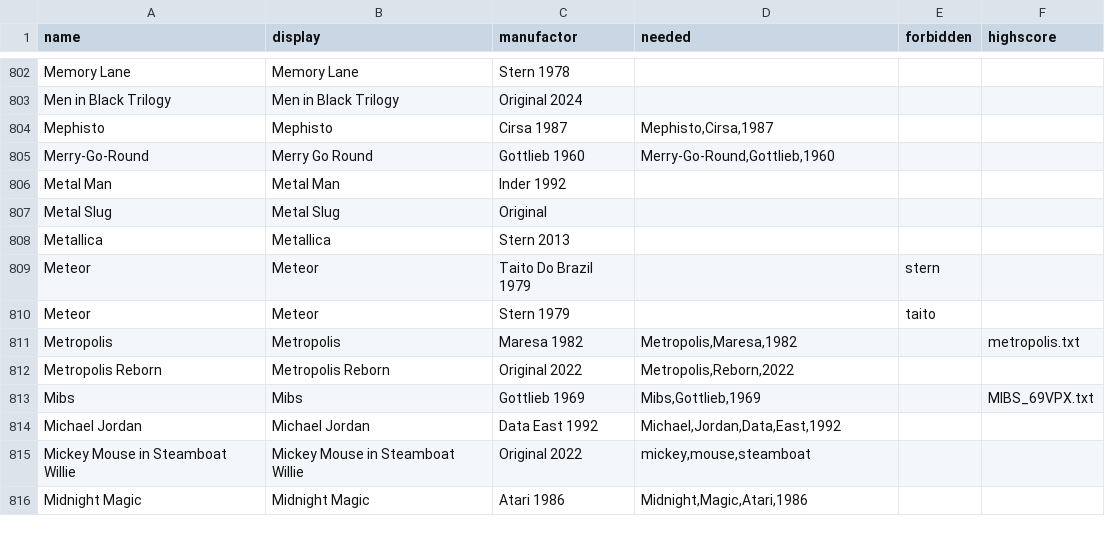
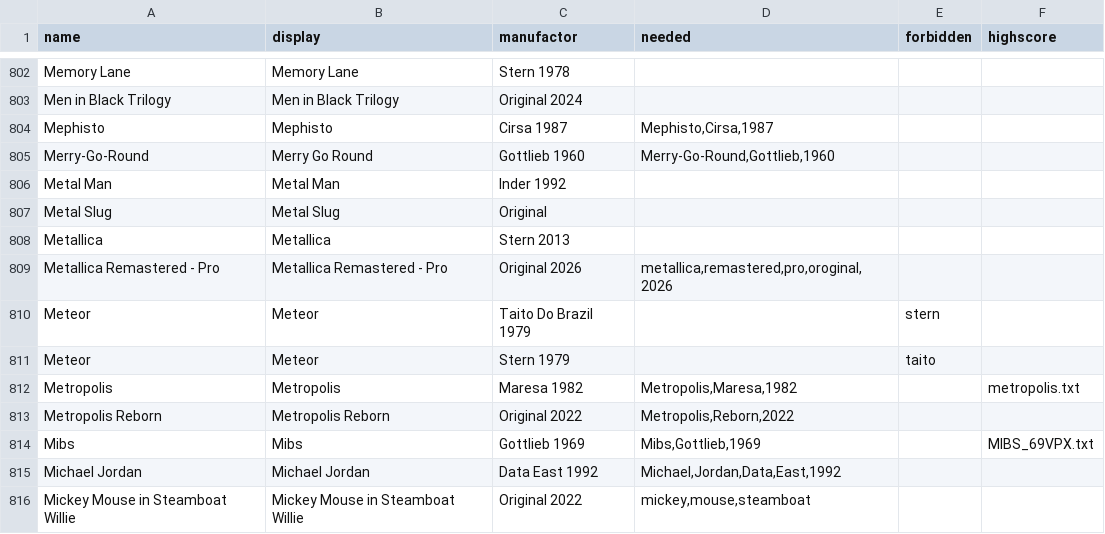
Before and after one commit to BA5T1/tablearray, a CSV file: tablearray.csv, drawn as a sheet; only a part is shown, gaps mark what is left out; the shorter side is filled out with more unchanged rows; the diff names each change by its address in the sheet, - before the commit and + after, or states it on an @@ line.

Commit message:
Update tablearray.csv

```diff
--- a/tablearray.csv
+++ b/tablearray.csv
+row 809: Metallica Remastered - Pro | Metallica Remastered - Pro | Original 2026 | metallica,remastered,pro,oroginal,2026
```
